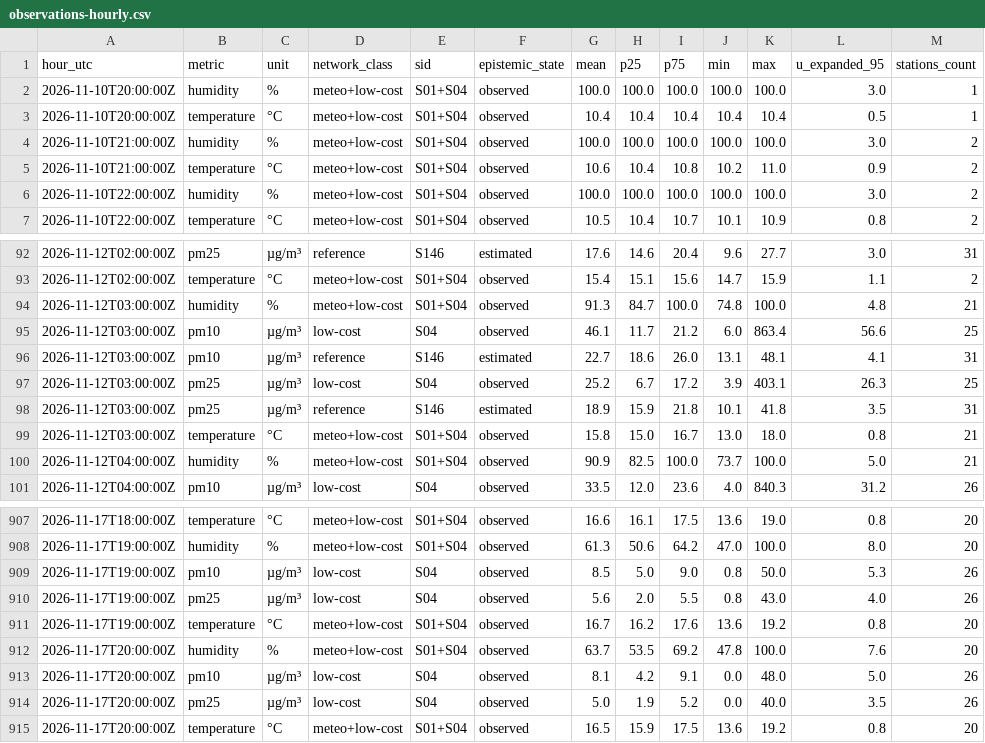
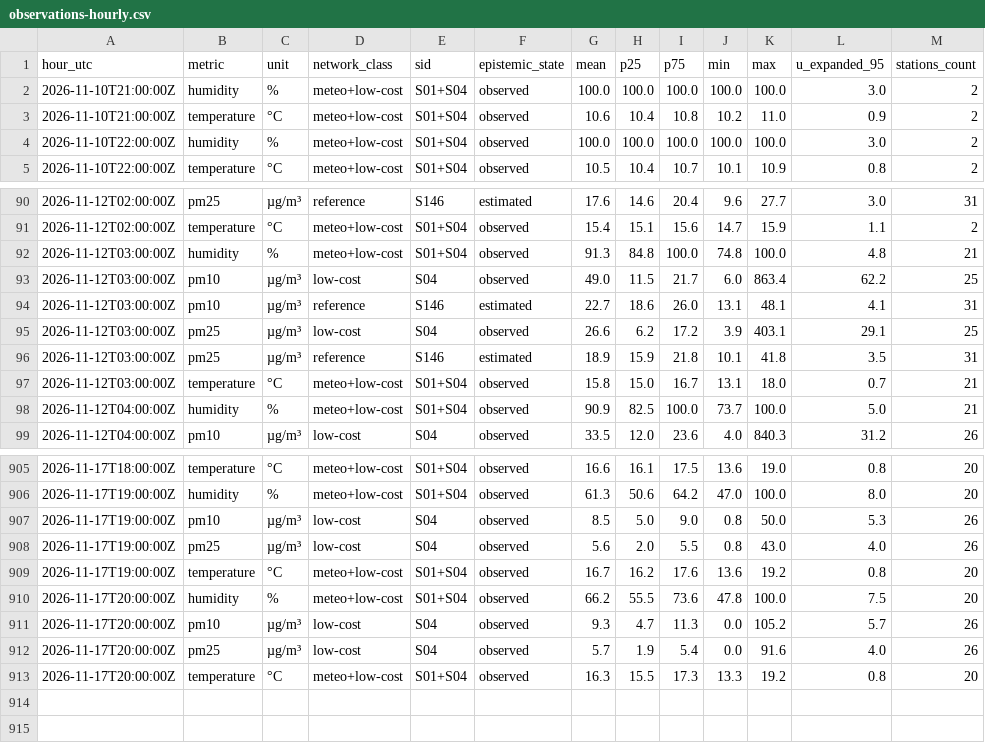
Before and after one commit to 3esign/beops, a CSV file: docs/v2/state/observations-hourly.csv, drawn as a sheet; only a part is shown, gaps mark what is left out.

Commit message:
Beops V2 state edition

```diff
--- a/docs/v2/state/observations-hourly.csv
+++ b/docs/v2/state/observations-hourly.csv
@@ -1,4 +1,2 @@
 hour_utc,metric,unit,network_class,sid,epistemic_state,mean,p25,p75,min,max,u_expanded_95,stations_count
-2026-11-10T20:00:00Z,humidity,%,meteo+low-cost,S01+S04,observed,100.0,100.0,100.0,100.0,100.0,3.0,1
-2026-11-10T20:00:00Z,temperature,°C,meteo+low-cost,S01+S04,observed,10.4,10.4,10.4,10.4,10.4,0.5,1
 2026-11-10T21:00:00Z,humidity,%,meteo+low-cost,S01+S04,observed,100.0,100.0,100.0,100.0,100.0,3.0,2
@@ -93,8 +91,8 @@ hour_utc,metric,unit,network_class,sid,epistemic_state,mean,p25,p75,min,max,u_ex
 2026-11-12T02:00:00Z,temperature,°C,meteo+low-cost,S01+S04,observed,15.4,15.1,15.6,14.7,15.9,1.1,2
-2026-11-12T03:00:00Z,humidity,%,meteo+low-cost,S01+S04,observed,91.3,84.7,100.0,74.8,100.0,4.8,21
-2026-11-12T03:00:00Z,pm10,µg/m³,low-cost,S04,observed,46.1,11.7,21.2,6.0,863.4,56.6,25
+2026-11-12T03:00:00Z,humidity,%,meteo+low-cost,S01+S04,observed,91.3,84.8,100.0,74.8,100.0,4.8,21
+2026-11-12T03:00:00Z,pm10,µg/m³,low-cost,S04,observed,49.0,11.5,21.7,6.0,863.4,62.2,25
 2026-11-12T03:00:00Z,pm10,µg/m³,reference,S146,estimated,22.7,18.6,26.0,13.1,48.1,4.1,31
-2026-11-12T03:00:00Z,pm25,µg/m³,low-cost,S04,observed,25.2,6.7,17.2,3.9,403.1,26.3,25
+2026-11-12T03:00:00Z,pm25,µg/m³,low-cost,S04,observed,26.6,6.2,17.2,3.9,403.1,29.1,25
 2026-11-12T03:00:00Z,pm25,µg/m³,reference,S146,estimated,18.9,15.9,21.8,10.1,41.8,3.5,31
-2026-11-12T03:00:00Z,temperature,°C,meteo+low-cost,S01+S04,observed,15.8,15.0,16.7,13.0,18.0,0.8,21
+2026-11-12T03:00:00Z,temperature,°C,meteo+low-cost,S01+S04,observed,15.8,15.0,16.7,13.1,18.0,0.7,21
 2026-11-12T04:00:00Z,humidity,%,meteo+low-cost,S01+S04,observed,90.9,82.5,100.0,73.7,100.0,5.0,21
@@ -911,5 +909,5 @@ hour_utc,metric,unit,network_class,sid,epistemic_state,mean,p25,p75,min,max,u_ex
 2026-11-17T19:00:00Z,temperature,°C,meteo+low-cost,S01+S04,observed,16.7,16.2,17.6,13.6,19.2,0.8,20
-2026-11-17T20:00:00Z,humidity,%,meteo+low-cost,S01+S04,observed,63.7,53.5,69.2,47.8,100.0,7.6,20
-2026-11-17T20:00:00Z,pm10,µg/m³,low-cost,S04,observed,8.1,4.2,9.1,0.0,48.0,5.0,26
-2026-11-17T20:00:00Z,pm25,µg/m³,low-cost,S04,observed,5.0,1.9,5.2,0.0,40.0,3.5,26
-2026-11-17T20:00:00Z,temperature,°C,meteo+low-cost,S01+S04,observed,16.5,15.9,17.5,13.6,19.2,0.8,20
+2026-11-17T20:00:00Z,humidity,%,meteo+low-cost,S01+S04,observed,66.2,55.5,73.6,47.8,100.0,7.5,20
+2026-11-17T20:00:00Z,pm10,µg/m³,low-cost,S04,observed,9.3,4.7,11.3,0.0,105.2,5.7,26
+2026-11-17T20:00:00Z,pm25,µg/m³,low-cost,S04,observed,5.7,1.9,5.4,0.0,91.6,4.0,26
+2026-11-17T20:00:00Z,temperature,°C,meteo+low-cost,S01+S04,observed,16.3,15.5,17.3,13.3,19.2,0.8,20
```
Also changed, not shown: 20 other files.
